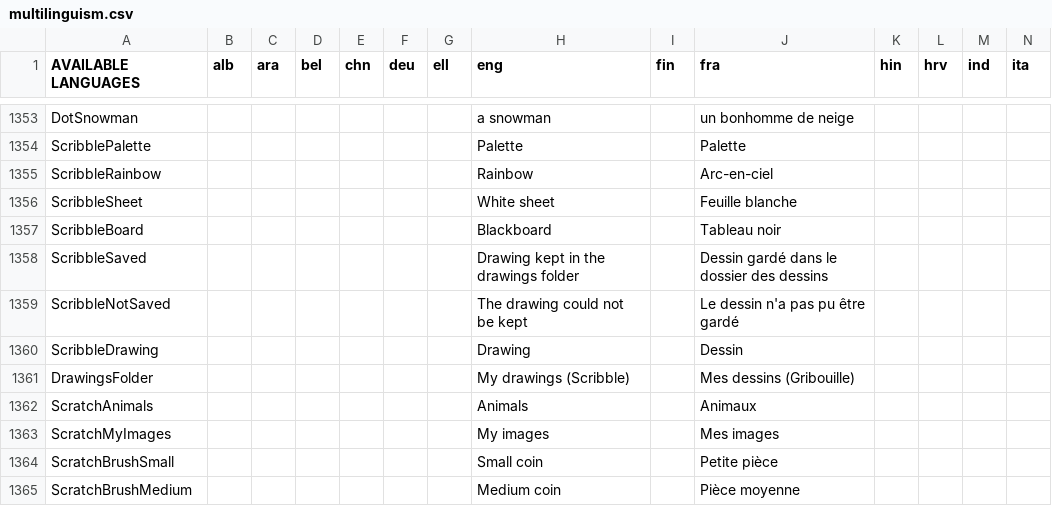
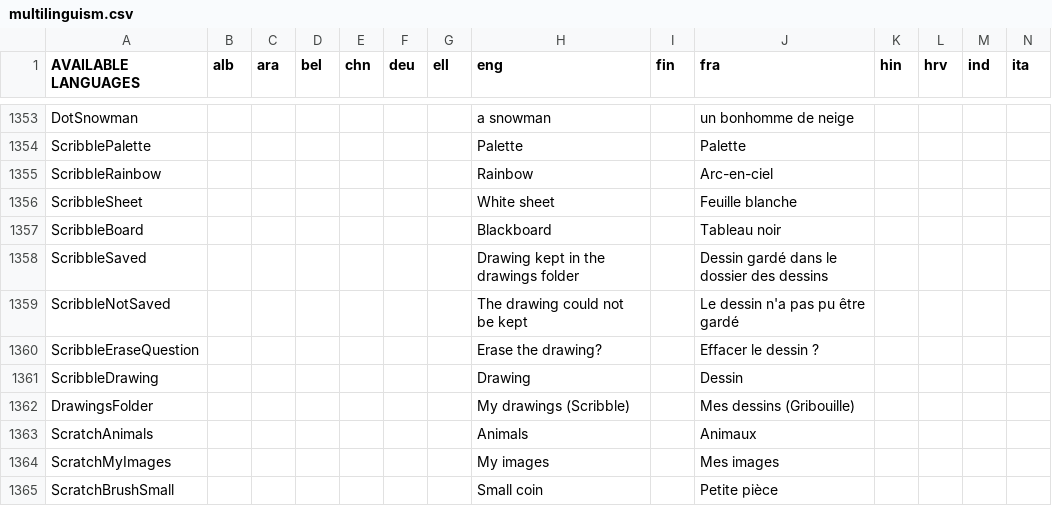
Before and after one commit to GazePlay/GazePlay, a CSV file: gazeplay-core/src/main/resources/data/multilinguism/multilinguism.csv, drawn as a sheet; only a part is shown, gaps mark what is left out; the shorter side is filled out with more unchanged rows; rows hold the shown columns only; the diff names each change by its address in the sheet, - before the commit and + after, or states it on an @@ line.

```diff
--- a/gazeplay-core/src/main/resources/data/multilinguism/multilinguism.csv
+++ b/gazeplay-core/src/main/resources/data/multilinguism/multilinguism.csv
+row 1360: ScribbleEraseQuestion |  |  |  |  |  |  | Erase the drawing? |  | Effacer le dessin ?
```
Also changed, not shown: 5 other files.
